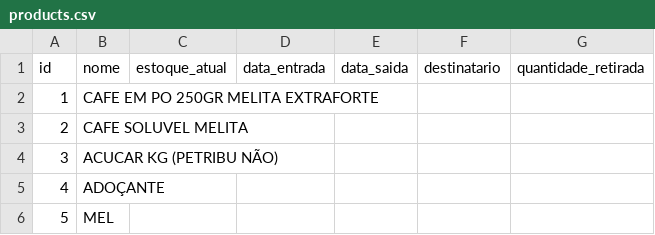
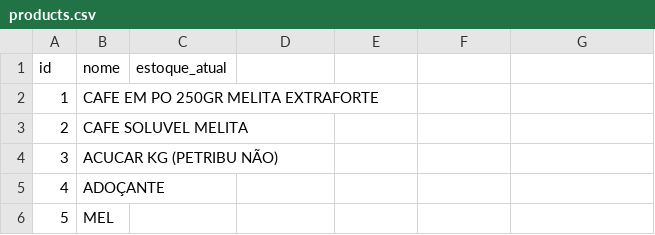
Before and after one commit to Lucasrc22/Stock-Control-App, a CSV file: backend/app/db/products.csv, drawn as a sheet; only a part is shown; the diff names each change by its address in the sheet, - before the commit and + after, or states it on an @@ line.

Commit message:
somente, id, nome e estoque

```diff
--- a/backend/app/db/products.csv
+++ b/backend/app/db/products.csv
-D1: data_entrada
+D1: (empty)
-E1: data_saida
+E1: (empty)
-F1: destinatario
+F1: (empty)
-G1: quantidade_retirada
+G1: (empty)
```
Also changed, not shown: 4 other files.
